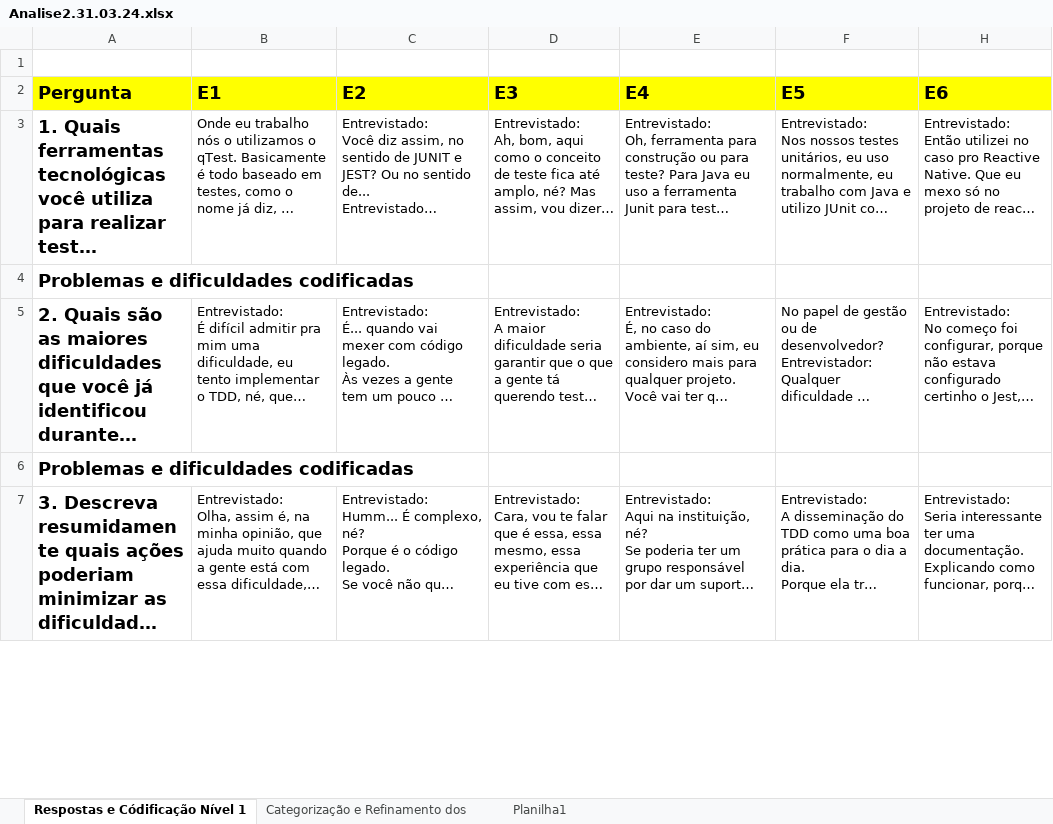
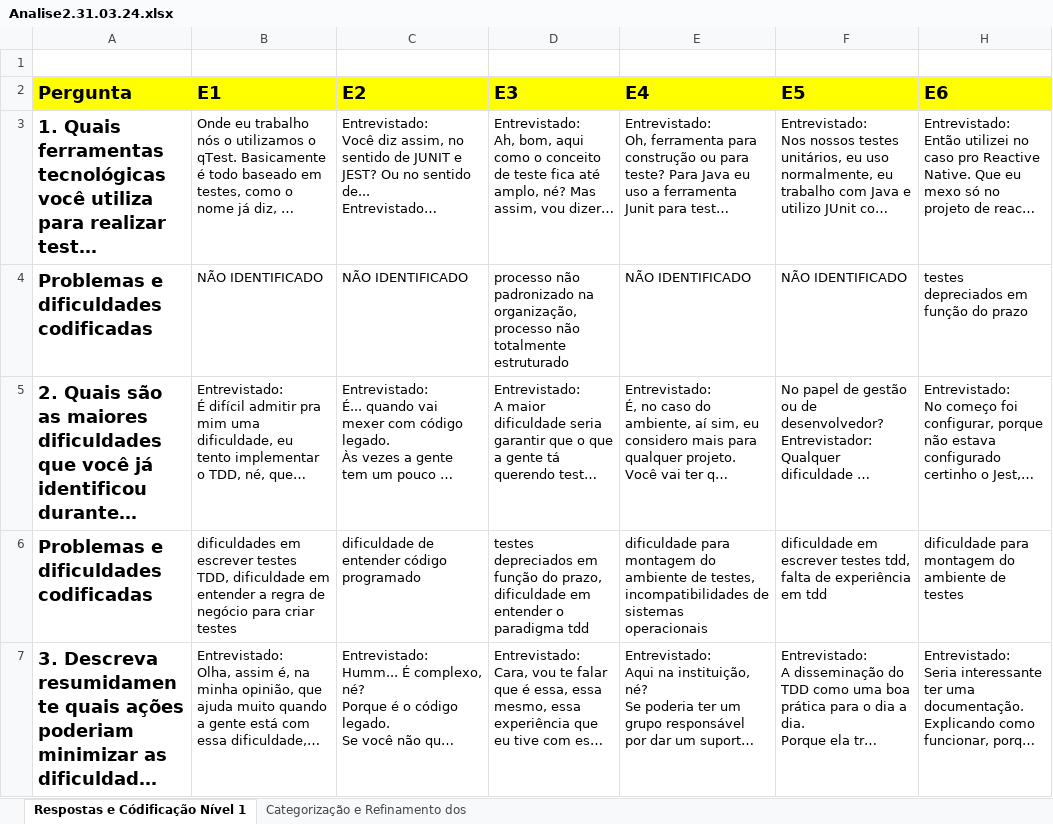
Before and after one commit to blemosb/CargaCognitivaTestesUnitarios, an Excel workbook: Analise2.31.03.24.xlsx, sheet Respostas e Códificação Nível 1, drawn as a sheet; only a part is shown; long unchanged cells end in …; values as stored, in another font and other column widths than the file's, no borders; charts and pictures not drawn; removed rows and columns are numbered as before the commit, all else as after; the diff covers the shown part only; the diff names each change by its address in the sheet, - before the commit and + after, or states it on an @@ line.

```diff
--- a/Analise2.31.03.24.xlsx (sheet Respostas e Códificação Nível 1)
+++ b/Analise2.31.03.24.xlsx (sheet Respostas e Códificação Nível 1)
-sheet tab: Planilha1
-row 4: Problemas e dificuldades codificadas
+row 4: Problemas e dificuldades codificadas | NÃO IDENTIFICADO | NÃO IDENTIFICADO | processo não padronizado na organização, processo não totalmente estruturado | NÃO IDENTIFICADO | NÃO IDENTIFICADO | testes depreciados em função do prazo
-row 6: Problemas e dificuldades codificadas
+row 6: Problemas e dificuldades codificadas | dificuldades em escrever testes TDD, dificuldade em entender a regra de negócio para criar testes | dificuldade de entender código programado | testes depreciados em função do prazo, dificuldade em entender o paradigma tdd | dificuldade para montagem do ambiente de testes, incompatibilidades de sistemas operacionais | dificuldade em escrever testes tdd, falta de experiência em tdd | dificuldade para montagem do ambiente de testes
```
Also changed, not shown: 6 added rows and 6 removed rows elsewhere in this sheet, sheet Categorização e Refinamento dos, charts or pictures.
